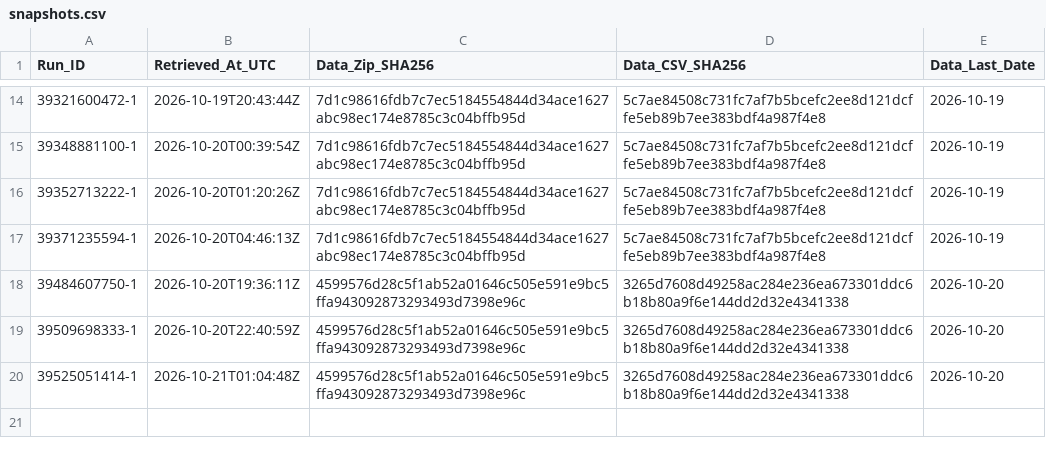
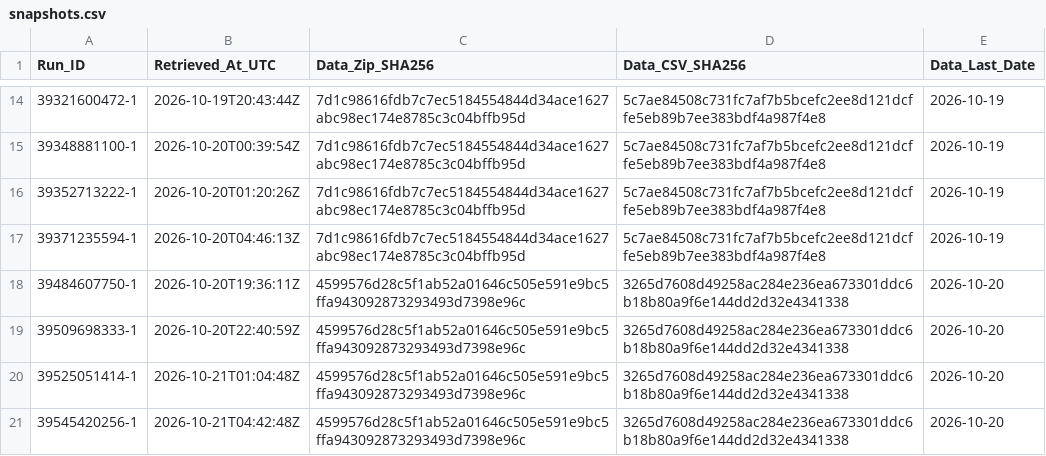
Before and after one commit to junsato1001-ops/-fx-forward-ledger, a CSV file: data/ecb/snapshots.csv, drawn as a sheet; only a part is shown, gaps mark what is left out; the diff names each change by its address in the sheet, - before the commit and + after, or states it on an @@ line.

```diff
--- a/data/ecb/snapshots.csv
+++ b/data/ecb/snapshots.csv
+row 21: 39545420256-1 | 2026-10-21T04:42:48Z | 4599576d28c5f1ab52a01646c505e591e9bc5ffa943092873293493d7398e96c | 3265d7608d49258ac284e236ea673301ddc6b18b80a9f6e144dd2d32e4341338 | 2026-10-20
```
Also changed, not shown: ledger/runs.csv.
